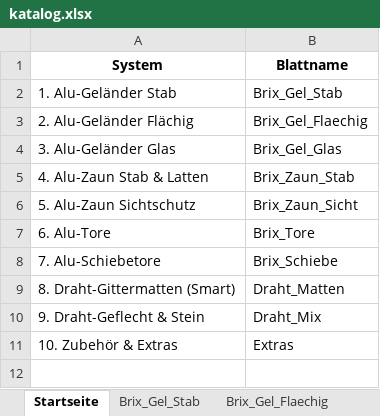
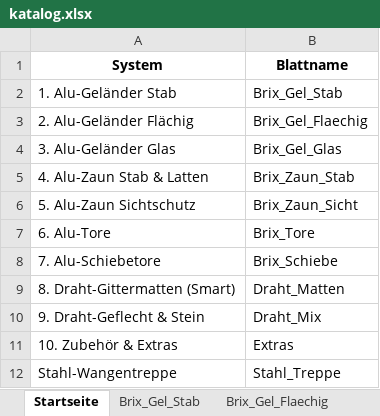
Before and after one commit to meingassnermatthias-eng/BrixKalkGel-nder, an Excel workbook: katalog.xlsx, sheet Startseite, drawn as a sheet; values as stored, in another font and other column widths than the file's, no borders; the diff names each change by its address in the sheet, - before the commit and + after, or states it on an @@ line.

```diff
--- a/katalog.xlsx (sheet Startseite)
+++ b/katalog.xlsx (sheet Startseite)
+row 12: Stahl-Wangentreppe | Stahl_Treppe
```
Also changed, not shown: other sheet tabs.
